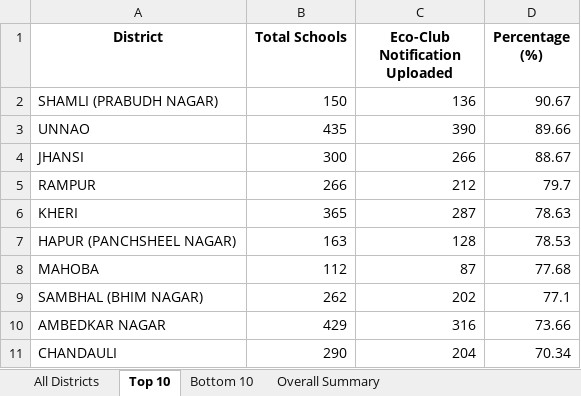
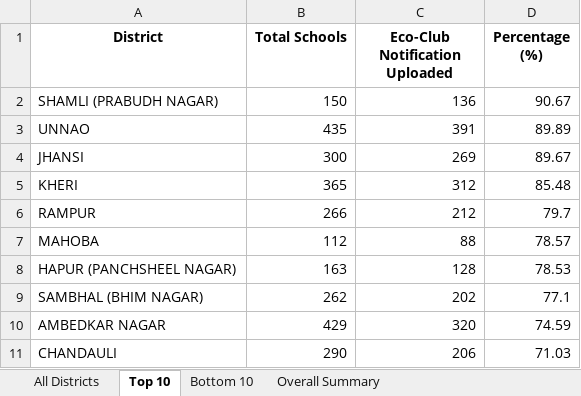
Before and after one commit to alokkmohan/ECO-Club, an Excel workbook: summary_reports.xlsx, sheet Top 10, drawn as a sheet; values as stored, in another font and other column widths than the file's, no borders; removed rows and columns are numbered as before the commit, all else as after; the diff names each change by its address in the sheet, - before the commit and + after, or states it on an @@ line.

Commit message:
Update: Added automated data merge script and updated DataService to use merged data - Latest notification data (14,329 schools uploaded)

```diff
--- a/summary_reports.xlsx (sheet Top 10)
+++ b/summary_reports.xlsx (sheet Top 10)
-C3 (Eco-Club Notification Uploaded): 390
+C3 (Eco-Club Notification Uploaded): 391
-D3 (Percentage (%)): 89.66
+D3 (Percentage (%)): 89.89
-C4 (Eco-Club Notification Uploaded): 266
+C4 (Eco-Club Notification Uploaded): 269
-D4 (Percentage (%)): 88.67
+D4 (Percentage (%)): 89.67
+row 5: KHERI | 365 | 312 | 85.48
-row 6: KHERI | 365 | 287 | 78.63
+row 7: MAHOBA | 112 | 88 | 78.57
-row 8: MAHOBA | 112 | 87 | 77.68
-C10 (Eco-Club Notification Uploaded): 316
+C10 (Eco-Club Notification Uploaded): 320
-D10 (Percentage (%)): 73.66
+D10 (Percentage (%)): 74.59
-C11 (Eco-Club Notification Uploaded): 204
+C11 (Eco-Club Notification Uploaded): 206
-D11 (Percentage (%)): 70.34
+D11 (Percentage (%)): 71.03
```
Also changed, not shown: sheet All Districts, sheet Bottom 10, sheet Overall Summary, Eco-Club-Complete_Summary.xlsx, 5 other files.
